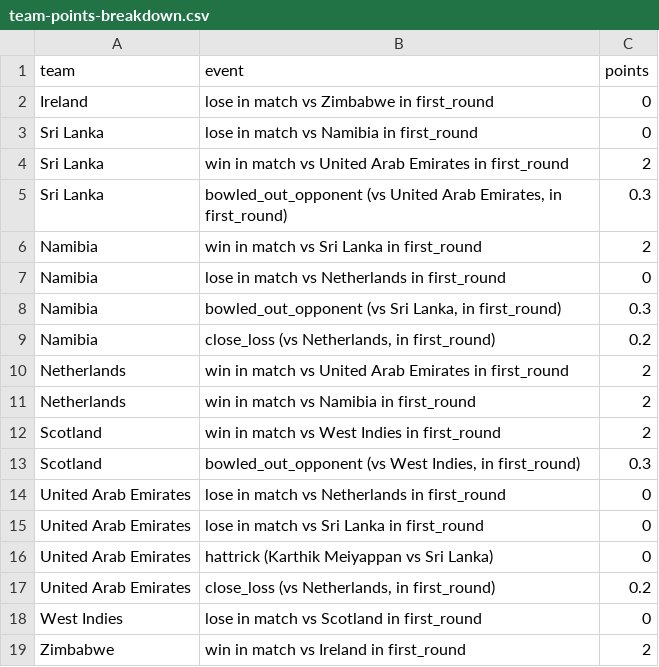
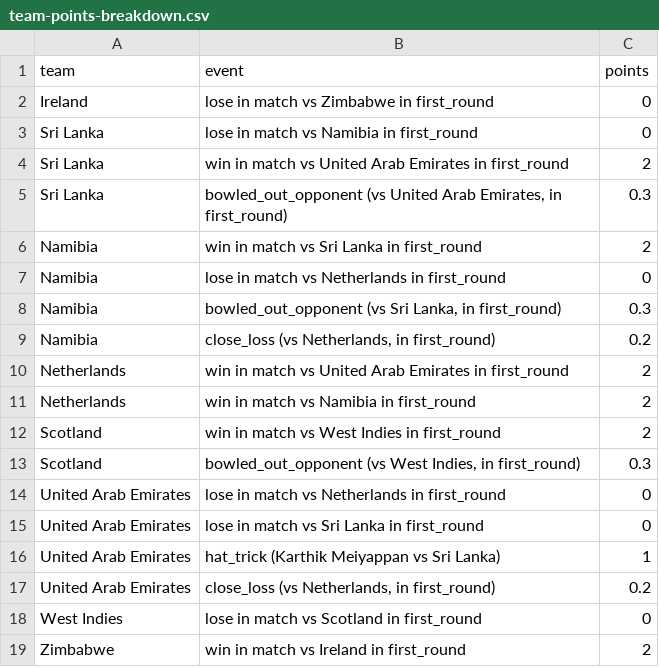
Before and after one commit to ADBond/cricket-competition, a CSV file: competitions/mens_t20_world_cup_2022/data/generated/team-points-breakdown.csv, drawn as a sheet.

Commit message:
Auto-generate outputs (from 570e17d - 18-10-2022 17:01)

```diff
--- a/competitions/mens_t20_world_cup_2022/data/generated/team-points-breakdown.csv
+++ b/competitions/mens_t20_world_cup_2022/data/generated/team-points-breakdown.csv
@@ -15,3 +15,3 @@ United Arab Emirates,lose in match vs Netherlands in first_round,0
 United Arab Emirates,lose in match vs Sri Lanka in first_round,0
-United Arab Emirates,hattrick (Karthik Meiyappan vs Sri Lanka),0
+United Arab Emirates,hat_trick (Karthik Meiyappan vs Sri Lanka),1
 United Arab Emirates,"close_loss (vs Netherlands, in first_round)",0.2
```
Also changed, not shown: competitions/mens_t20_world_cup_2022/data/generated/participant-scores-by-share.csv, competitions/mens_t20_world_cup_2022/data/generated/team-points.csv, 1 other file.
